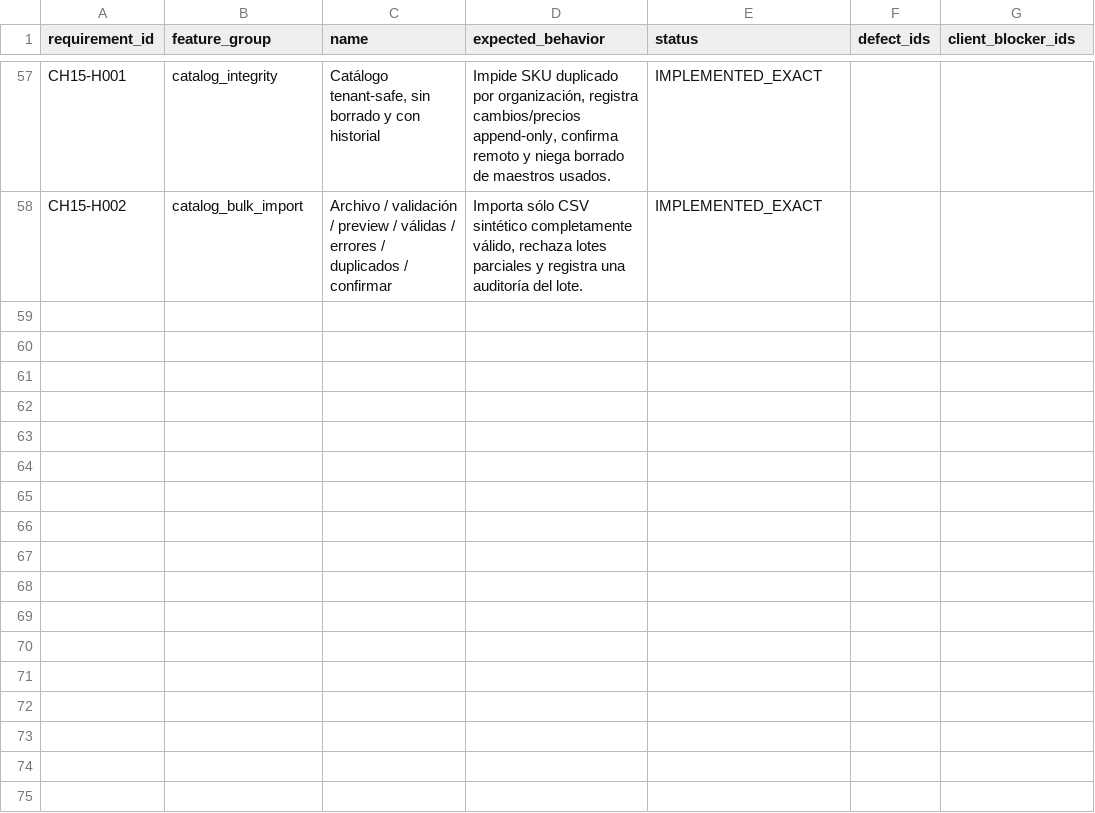
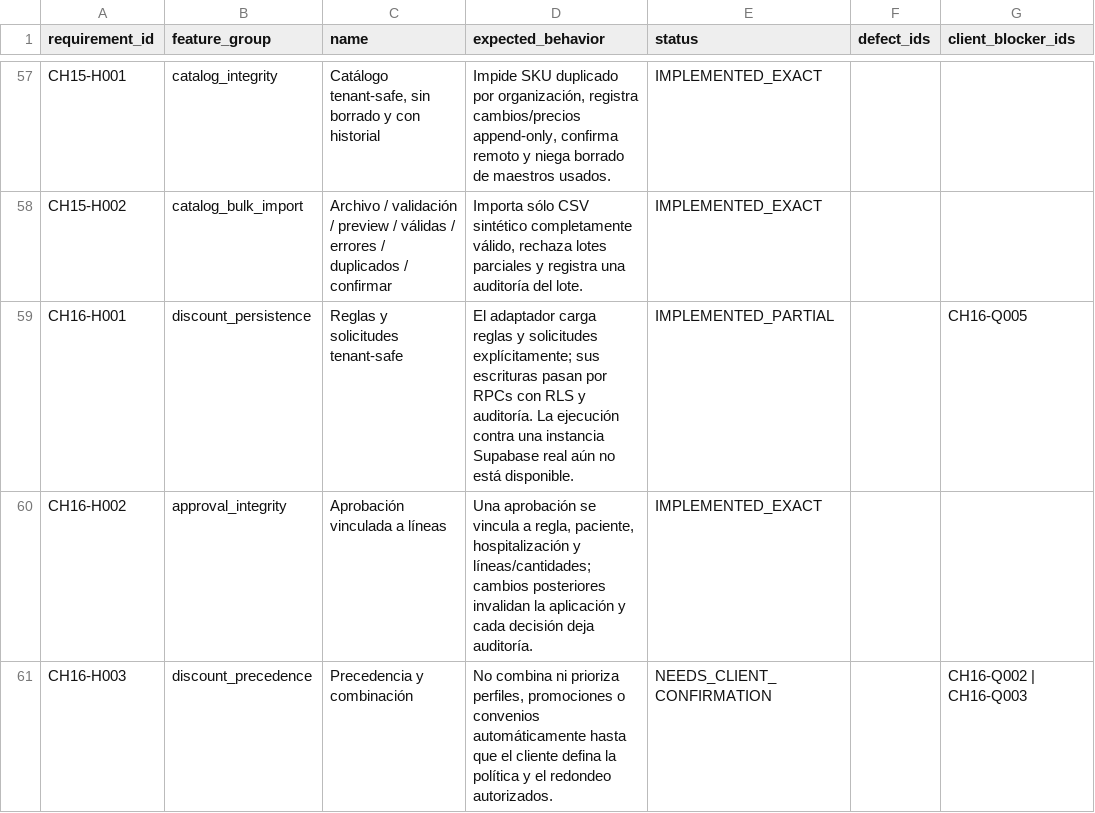
Before and after one commit to CLinqui7/analiza-en-casa, a CSV file: docs/parity/PLATFORM_HARDENING.csv, drawn as a sheet; only a part is shown, gaps mark what is left out.

```diff
--- a/docs/parity/PLATFORM_HARDENING.csv
+++ b/docs/parity/PLATFORM_HARDENING.csv
@@ -58 +58,4 @@
 "CH15-H002","catalog_bulk_import","Archivo / validación / preview / válidas / errores / duplicados / confirmar","Importa sólo CSV sintético completamente válido, rechaza lotes parciales y registra una auditoría del lote.","IMPLEMENTED_EXACT","",""
+"CH16-H001","discount_persistence","Reglas y solicitudes tenant-safe","El adaptador carga reglas y solicitudes explícitamente; sus escrituras pasan por RPCs con RLS y auditoría. La ejecución contra una instancia Supabase real aún no está disponible.","IMPLEMENTED_PARTIAL","","CH16-Q005"
+"CH16-H002","approval_integrity","Aprobación vinculada a líneas","Una aprobación se vincula a regla, paciente, hospitalización y líneas/cantidades; cambios posteriores invalidan la aplicación y cada decisión deja auditoría.","IMPLEMENTED_EXACT","",""
+"CH16-H003","discount_precedence","Precedencia y combinación","No combina ni prioriza perfiles, promociones o convenios automáticamente hasta que el cliente defina la política y el redondeo autorizados.","NEEDS_CLIENT_CONFIRMATION","","CH16-Q002 | CH16-Q003"
```
Also changed, not shown: docs/parity/PAGE_CONTROL_INVENTORY.csv, 24 other files.
